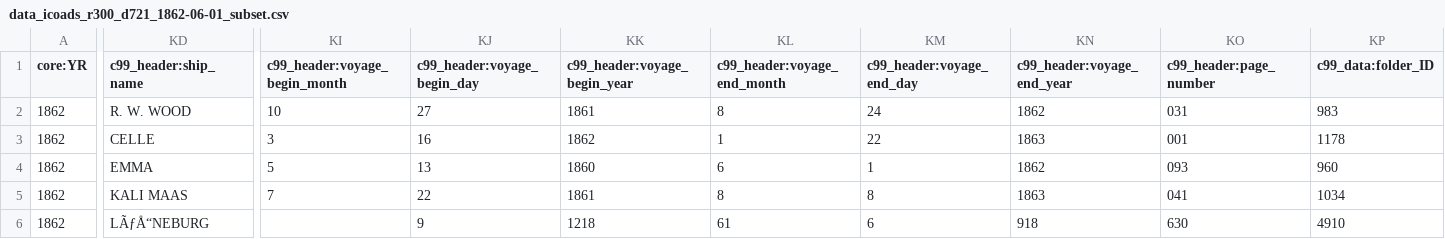
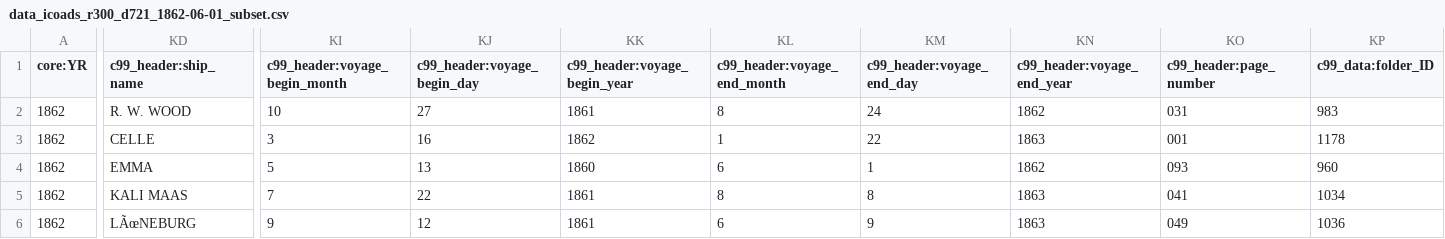
Before and after one commit to glamod/cdm-testdata, a CSV file: icoads/r300/d721/output/data_icoads_r300_d721_1862-06-01_subset.csv, drawn as a sheet; only a part is shown, gaps mark what is left out; the diff covers the shown part only; the diff names each change by its address in the sheet, - before the commit and + after, or states it on an @@ line.

```diff
--- a/icoads/r300/d721/output/data_icoads_r300_d721_1862-06-01_subset.csv
+++ b/icoads/r300/d721/output/data_icoads_r300_d721_1862-06-01_subset.csv
-KD6 (c99_header:ship_name): LÃƒÅ“NEBURG
+KD6 (c99_header:ship_name): LÃœNEBURG
-KI6 (c99_header:voyage_begin_month): (empty)
+KI6 (c99_header:voyage_begin_month): 9
-KJ6 (c99_header:voyage_begin_day): 9
+KJ6 (c99_header:voyage_begin_day): 12
-KK6 (c99_header:voyage_begin_year): 1218
+KK6 (c99_header:voyage_begin_year): 1861
-KL6 (c99_header:voyage_end_month): 61
+KL6 (c99_header:voyage_end_month): 6
-KM6 (c99_header:voyage_end_day): 6
+KM6 (c99_header:voyage_end_day): 9
-KN6 (c99_header:voyage_end_year): 918
+KN6 (c99_header:voyage_end_year): 1863
-KO6 (c99_header:page_number): 630
+KO6 (c99_header:page_number): 049
-KP6 (c99_data:folder_ID): 4910
+KP6 (c99_data:folder_ID): 1036
```
Also changed, not shown: 22 edited cells elsewhere in this file, 1 other file.
